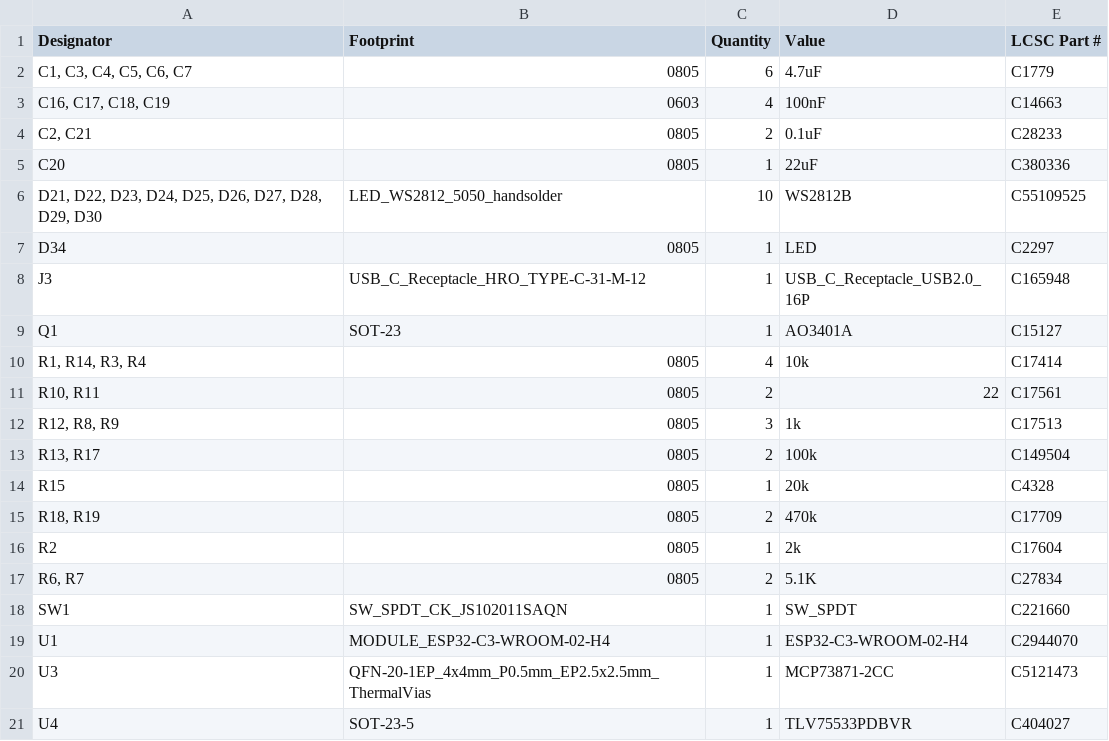
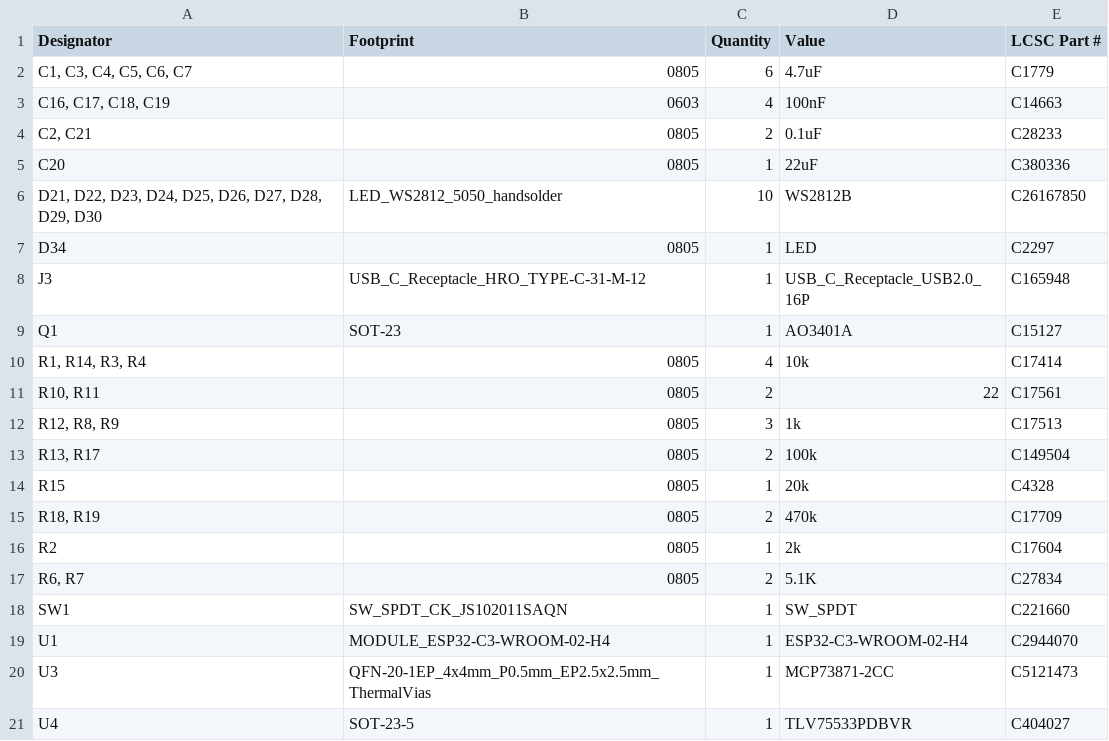
Before and after one commit to Olivermoberg98/LED-Coaster, a CSV file: Hardware/PCB/production/bom.csv, drawn as a sheet.

```diff
--- a/Hardware/PCB/production/bom.csv
+++ b/Hardware/PCB/production/bom.csv
@@ -5,3 +5,3 @@
 C20,0805,1,22uF,C380336
-"D21, D22, D23, D24, D25, D26, D27, D28, D29, D30",LED_WS2812_5050_handsolder,10,WS2812B,C55109525
+"D21, D22, D23, D24, D25, D26, D27, D28, D29, D30",LED_WS2812_5050_handsolder,10,WS2812B,C26167850
 D34,0805,1,LED,C2297
```
Also changed, not shown: 6 other files.
